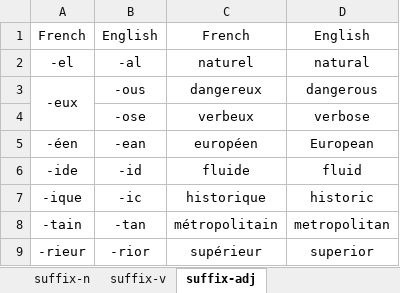
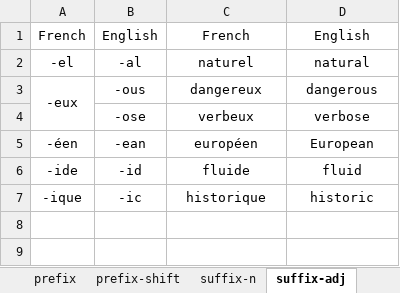
Before and after one commit to ivaquero/lang-romance, an Excel workbook: fr/fr-affix.xlsx, sheet suffix-adj, drawn as a sheet; values as stored, in another font and other column widths than the file's, no borders; the diff names each change by its address in the sheet, - before the commit and + after, or states it on an @@ line.

```diff
--- a/fr/fr-affix.xlsx (sheet suffix-adj)
+++ b/fr/fr-affix.xlsx (sheet suffix-adj)
-row 8: -tain | -tan | métropolitain | metropolitan
-row 9: -rieur | -rior | supérieur | superior
```
Also changed, not shown: sheet suffix-v, sheet suffix-n, sheet prefix-shift, other sheet tabs, es/es-affix.xlsx.
